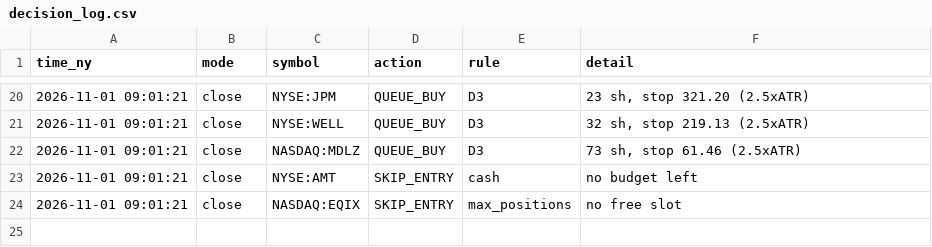
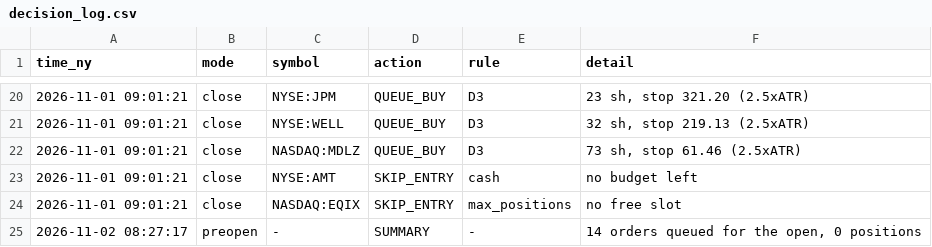
Before and after one commit to rOybOtTt/substack-mcp, a CSV file: ta-rulebook/demo/decision_log.csv, drawn as a sheet; only a part is shown, gaps mark what is left out.

```diff
--- a/ta-rulebook/demo/decision_log.csv
+++ b/ta-rulebook/demo/decision_log.csv
@@ -24 +24,2 @@ time_ny,mode,symbol,action,rule,detail
 2026-11-01 09:01:21,close,NASDAQ:EQIX,SKIP_ENTRY,max_positions,no free slot
+2026-11-02 08:27:17,preopen,-,SUMMARY,-,"14 orders queued for the open, 0 positions"
```
Also changed, not shown: ta-rulebook/demo/marks.csv, 4 other files.
